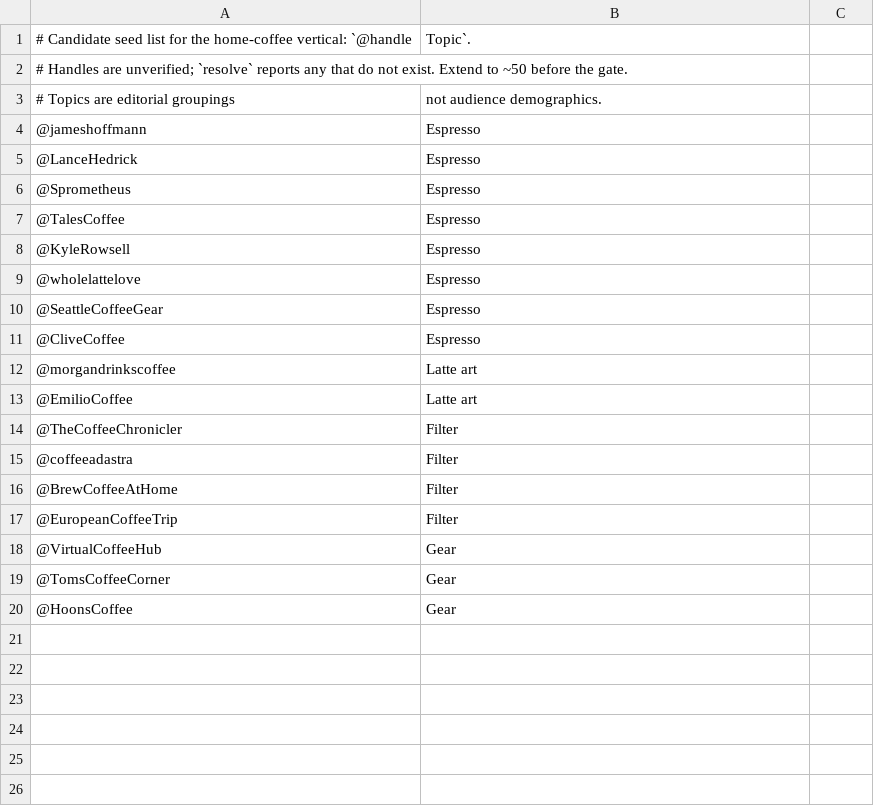
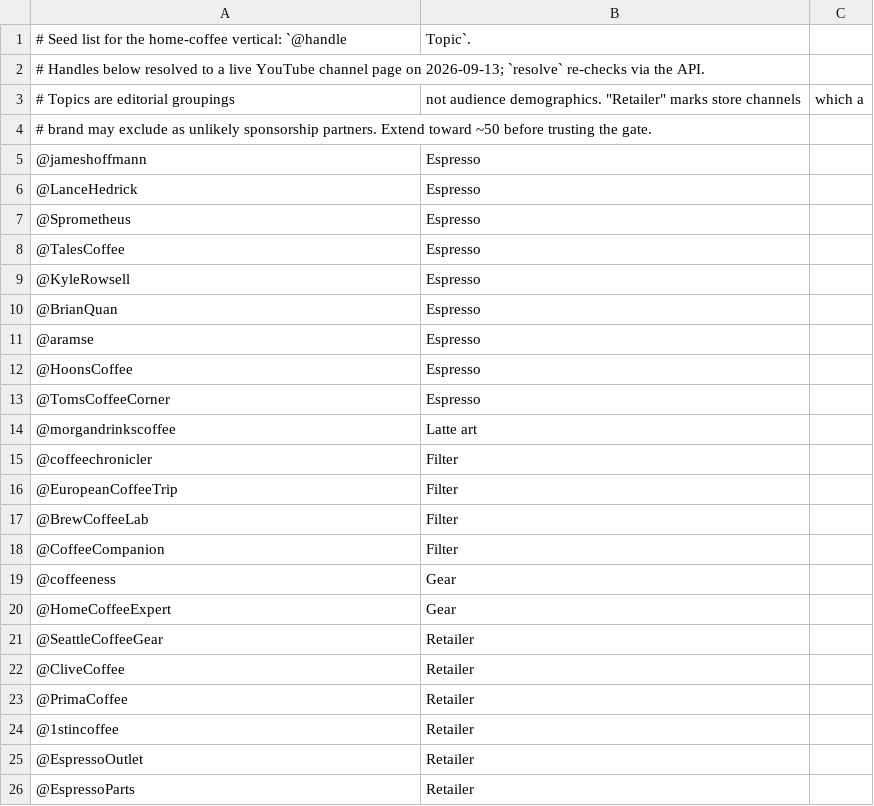
Before and after one commit to BrandMuseLLC/unique-reach-hackathon, a CSV file: collect/seeds/home-coffee.csv, drawn as a sheet.

```diff
--- a/collect/seeds/home-coffee.csv
+++ b/collect/seeds/home-coffee.csv
@@ -1,4 +1,5 @@
-# Candidate seed list for the home-coffee vertical: `@handle,Topic`.
-# Handles are unverified; `resolve` reports any that do not exist. Extend to ~50 before the gate.
-# Topics are editorial groupings, not audience demographics.
+# Seed list for the home-coffee vertical: `@handle,Topic`.
+# Handles below resolved to a live YouTube channel page on 2026-09-13; `resolve` re-checks via the API.
+# Topics are editorial groupings, not audience demographics. "Retailer" marks store channels, which a
+# brand may exclude as unlikely sponsorship partners. Extend toward ~50 before trusting the gate.
 @jameshoffmann,Espresso
@@ -8,13 +9,18 @@
 @KyleRowsell,Espresso
-@wholelattelove,Espresso
-@SeattleCoffeeGear,Espresso
-@CliveCoffee,Espresso
+@BrianQuan,Espresso
+@aramse,Espresso
+@HoonsCoffee,Espresso
+@TomsCoffeeCorner,Espresso
 @morgandrinkscoffee,Latte art
-@EmilioCoffee,Latte art
-@TheCoffeeChronicler,Filter
-@coffeeadastra,Filter
-@BrewCoffeeAtHome,Filter
+@coffeechronicler,Filter
 @EuropeanCoffeeTrip,Filter
-@VirtualCoffeeHub,Gear
-@TomsCoffeeCorner,Gear
-@HoonsCoffee,Gear
+@BrewCoffeeLab,Filter
+@CoffeeCompanion,Filter
+@coffeeness,Gear
+@HomeCoffeeExpert,Gear
+@SeattleCoffeeGear,Retailer
+@CliveCoffee,Retailer
+@PrimaCoffee,Retailer
+@1stincoffee,Retailer
+@EspressoOutlet,Retailer
+@EspressoParts,Retailer
```
Also changed, not shown: 7 other files.
